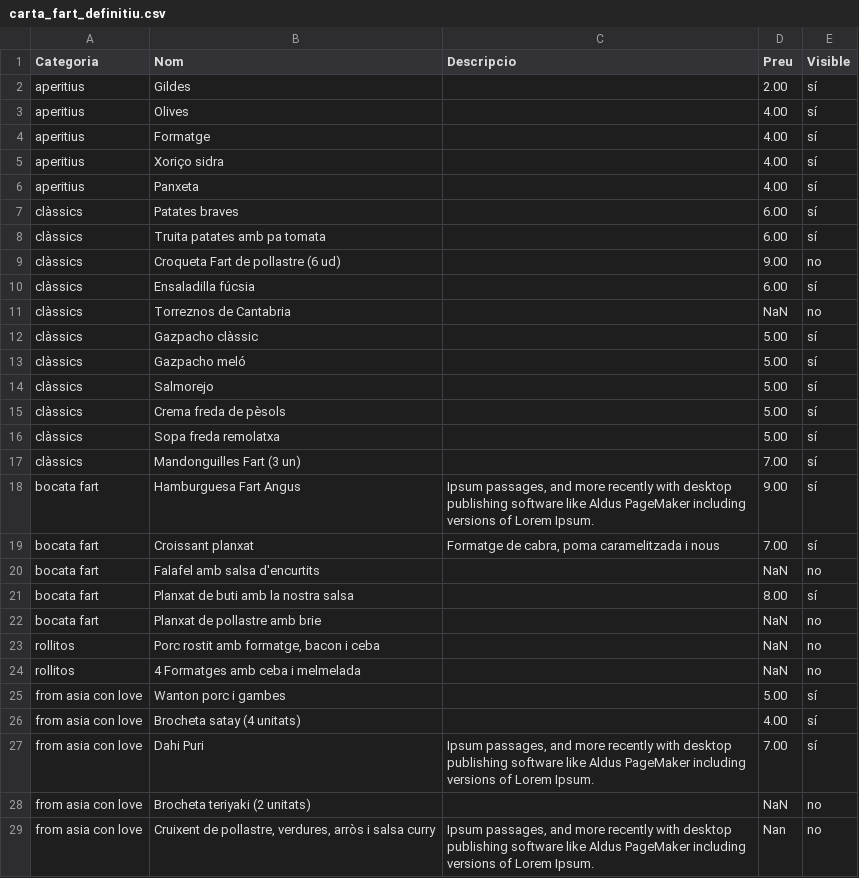
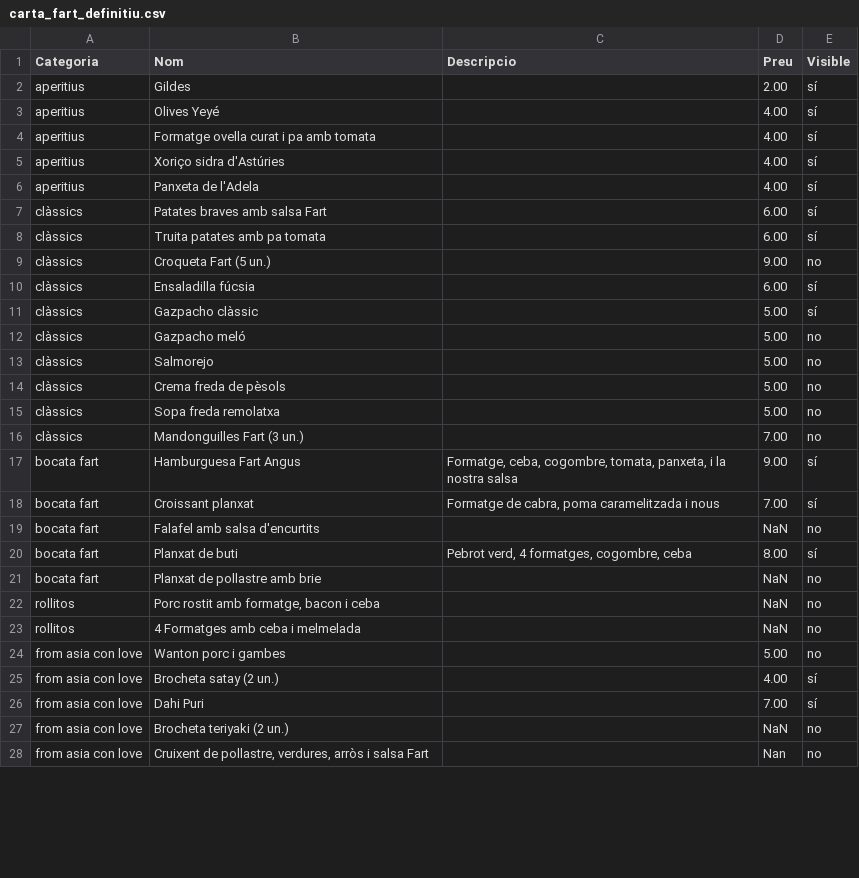
Before and after one commit to guitacm/CartaFart, a CSV file: public/carta_fart_definitiu.csv, drawn as a sheet; only a part is shown; the diff covers the shown part only.

Commit message:
Update carta_fart_definitiu.csv

```diff
--- a/public/carta_fart_definitiu.csv
+++ b/public/carta_fart_definitiu.csv
@@ -2,21 +2,20 @@ Categoria,Nom,Descripcio,Preu,Visible
 aperitius,Gildes,,2.00,sí
-aperitius,Olives,,4.00,sí
-aperitius,Formatge,,4.00,sí
-aperitius,Xoriço sidra,,4.00,sí
-aperitius,Panxeta,,4.00,sí
-clàssics,Patates braves,,6.00,sí
+aperitius,Olives Yeyé,,4.00,sí
+aperitius,Formatge ovella curat i pa amb tomata,,4.00,sí
+aperitius,Xoriço sidra d'Astúries,,4.00,sí
+aperitius,Panxeta de l'Adela,,4.00,sí
+clàssics,Patates braves amb salsa Fart,,6.00,sí
 clàssics,Truita patates amb pa tomata,,6.00,sí
-clàssics,Croqueta Fart de pollastre (6 ud),,9.00,no
+clàssics,Croqueta Fart (5 un.),,9.00,no
 clàssics,Ensaladilla fúcsia,,6.00,sí
-clàssics,Torreznos de Cantabria,,NaN,no
 clàssics,Gazpacho clàssic,,5.00,sí
-clàssics,Gazpacho meló,,5.00,sí
-clàssics,Salmorejo,,5.00,sí
-clàssics,Crema freda de pèsols,,5.00,sí
-clàssics,Sopa freda remolatxa,,5.00,sí
-clàssics,Mandonguilles Fart (3 un),,7.00,sí
-bocata fart,Hamburguesa Fart Angus,"Ipsum passages, and more recently with desktop publishing software like Aldus PageMaker including versions of Lorem Ipsum.",9.00,sí
+clàssics,Gazpacho meló,,5.00,no
+clàssics,Salmorejo,,5.00,no
+clàssics,Crema freda de pèsols,,5.00,no
+clàssics,Sopa freda remolatxa,,5.00,no
+clàssics,Mandonguilles Fart (3 un.),,7.00,no
+bocata fart,Hamburguesa Fart Angus,"Formatge, ceba, cogombre, tomata, panxeta, i la nostra salsa",9.00,sí
 bocata fart,Croissant planxat,"Formatge de cabra, poma caramelitzada i nous",7.00,sí
 bocata fart,Falafel amb salsa d'encurtits,,NaN,no
-bocata fart,Planxat de buti amb la nostra salsa,,8.00,sí
+bocata fart,Planxat de buti,"Pebrot verd, 4 formatges, cogombre, ceba",8.00,sí
 bocata fart,Planxat de pollastre amb brie,,NaN,no
@@ -24,6 +23,6 @@ rollitos,"Porc rostit amb formatge, bacon i ceba",,NaN,no
 rollitos,4 Formatges amb ceba i melmelada,,NaN,no
-from asia con love,Wanton porc i gambes,,5.00,sí
-from asia con love,Brocheta satay (4 unitats),,4.00,sí
-from asia con love,Dahi Puri,"Ipsum passages, and more recently with desktop publishing software like Aldus PageMaker including versions of Lorem Ipsum.",7.00,sí
-from asia con love,Brocheta teriyaki (2 unitats),,NaN,no
-from asia con love,"Cruixent de pollastre, verdures, arròs i salsa curry","Ipsum passages, and more recently with desktop publishing software like Aldus PageMaker including versions of Lorem Ipsum.",Nan,no
+from asia con love,Wanton porc i gambes,,5.00,no
+from asia con love,Brocheta satay (2 un.),,4.00,sí
+from asia con love,Dahi Puri,,7.00,sí
+from asia con love,Brocheta teriyaki (2 un.),,NaN,no
+from asia con love,"Cruixent de pollastre, verdures, arròs i salsa Fart",,Nan,no
```
Also changed, not shown: 10 edited cells elsewhere in this file.
